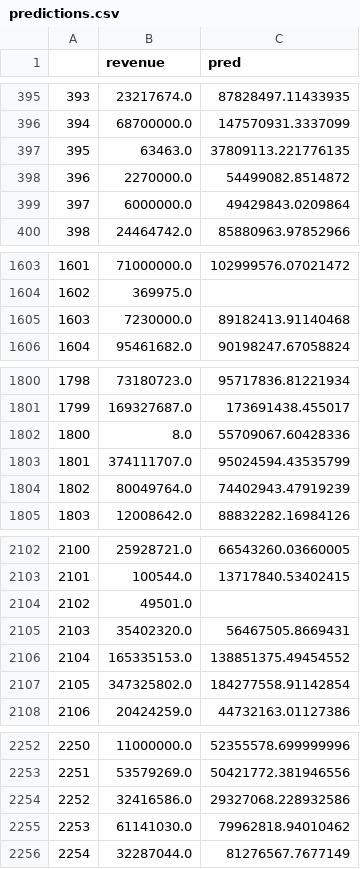
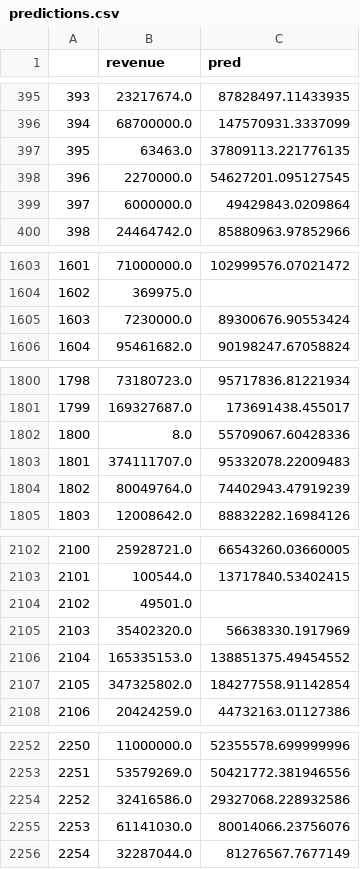
Before and after one commit to rahul-shiv/DA-2018, a CSV file: predictions.csv, drawn as a sheet; only a part is shown, gaps mark what is left out; the diff covers the shown part only.

Commit message:
predictions by keywords attempted, look at new.csv

```diff
--- a/predictions.csv
+++ b/predictions.csv
@@ -397,3 +397,3 @@
 395,63463.0,37809113.221776135
-396,2270000.0,54499082.8514872
+396,2270000.0,54627201.095127545
 397,6000000.0,49429843.0209864
@@ -1604,3 +1604,3 @@
 1602,369975.0,
-1603,7230000.0,89182413.91140468
+1603,7230000.0,89300676.90553424
 1604,95461682.0,90198247.67058824
@@ -1802,3 +1802,3 @@
 1800,8.0,55709067.60428336
-1801,374111707.0,95024594.43535799
+1801,374111707.0,95332078.22009483
 1802,80049764.0,74402943.47919239
@@ -2104,3 +2104,3 @@
 2102,49501.0,
-2103,35402320.0,56467505.8669431
+2103,35402320.0,56638330.1917969
 2104,165335153.0,138851375.49454552
@@ -2254,3 +2254,3 @@
 2252,32416586.0,29327068.228932586
-2253,61141030.0,79962818.94010462
+2253,61141030.0,80014066.23756076
 2254,32287044.0,81276567.7677149
```
Also changed, not shown: 19 edited cells elsewhere in this file, 1 other file.
